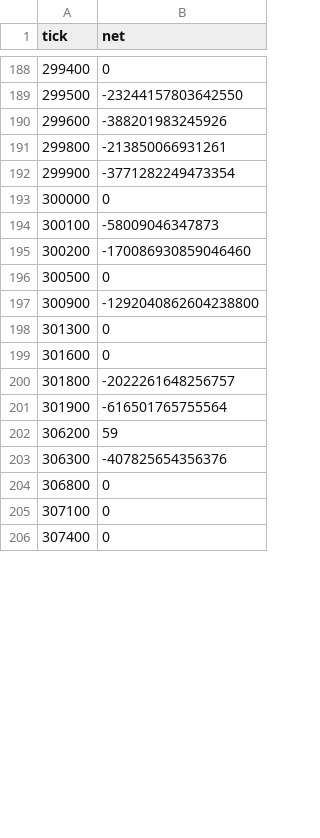
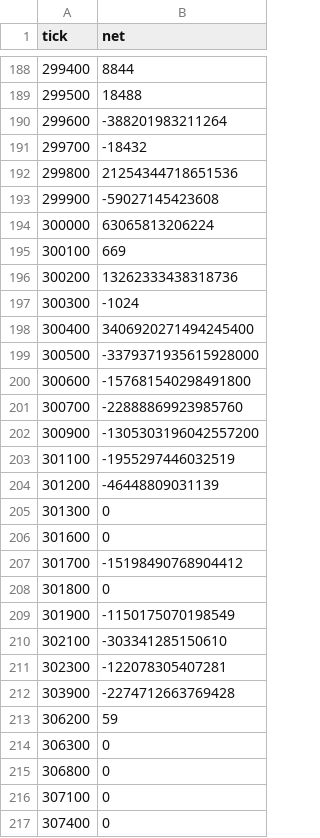
Before and after one commit to rudiafandi16/infi-usdc-depth, a CSV file: state/liq_snapshot.csv, drawn as a sheet; only a part is shown, gaps mark what is left out; the diff covers the shown part only.

```diff
--- a/state/liq_snapshot.csv
+++ b/state/liq_snapshot.csv
@@ -188,17 +188,28 @@ tick,net
-299400,0
-299500,-23244157803642550
-299600,-388201983245926
-299800,-213850066931261
-299900,-3771282249473354
-300000,0
-300100,-58009046347873
-300200,-170086930859046460
-300500,0
-300900,-1292040862604238800
+299400,8844
+299500,18488
+299600,-388201983211264
+299700,-18432
+299800,21254344718651536
+299900,-59027145423608
+300000,63065813206224
+300100,669
+300200,13262333438318736
+300300,-1024
+300400,3406920271494245400
+300500,-3379371935615928000
+300600,-157681540298491800
+300700,-22888869923985760
+300900,-1305303196042557200
+301100,-1955297446032519
+301200,-46448809031139
 301300,0
 301600,0
-301800,-2022261648256757
-301900,-616501765755564
+301700,-15198490768904412
+301800,0
+301900,-1150175070198549
+302100,-303341285150610
+302300,-122078305407281
+303900,-2274712663769428
 306200,59
-306300,-407825654356376
+306300,0
 306800,0
```
Also changed, not shown: 1 added row and 34 edited cells elsewhere in this file, 3 other files.
